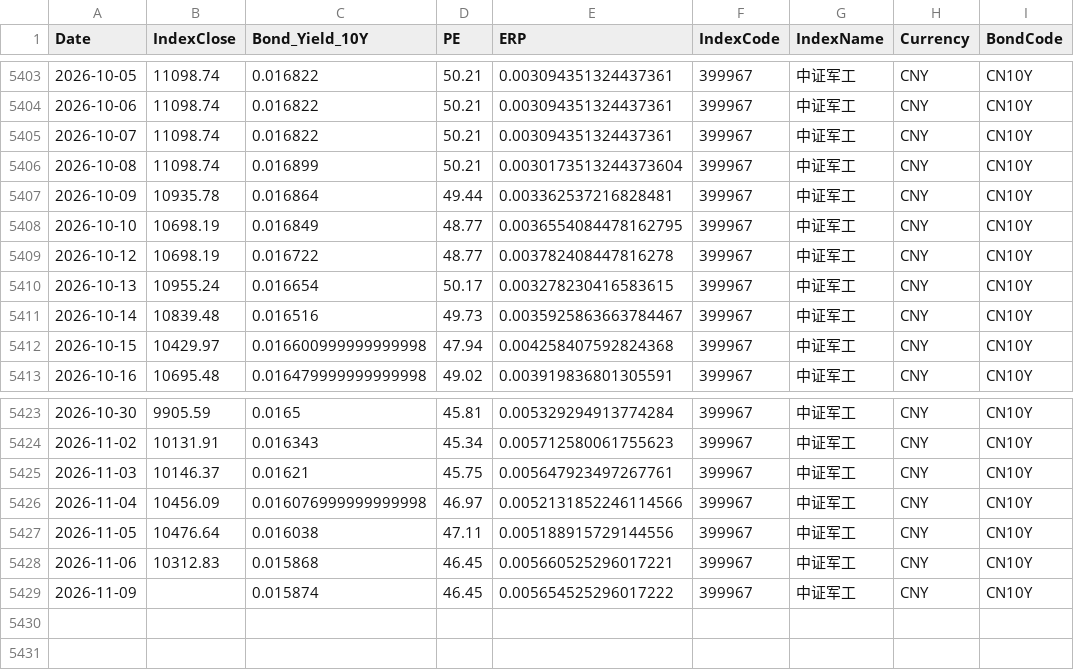
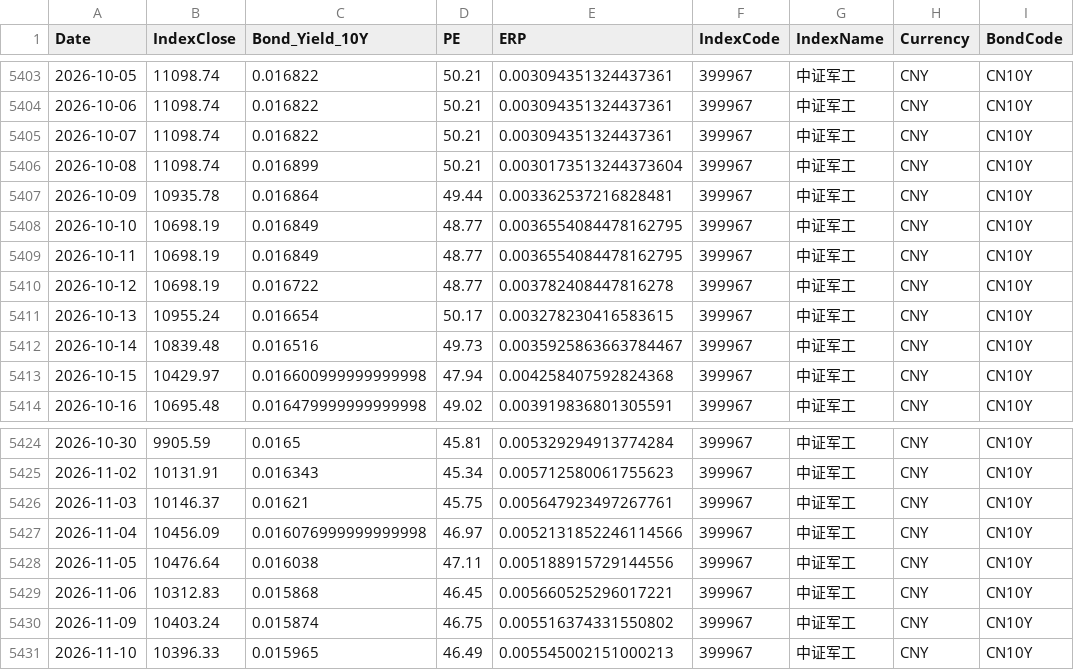
Before and after one commit to ChiaraVan1/equity-risk-premium-monitor, a CSV file: data/erp_399967.csv, drawn as a sheet; only a part is shown, gaps mark what is left out.

```diff
--- a/data/erp_399967.csv
+++ b/data/erp_399967.csv
@@ -5408,2 +5408,3 @@
 2026-10-10,10698.19,0.016849,48.77,0.0036554084478162795,399967,中证军工,CNY,CN10Y
+2026-10-11,10698.19,0.016849,48.77,0.0036554084478162795,399967,中证军工,CNY,CN10Y
 2026-10-12,10698.19,0.016722,48.77,0.003782408447816278,399967,中证军工,CNY,CN10Y
@@ -5428,2 +5429,3 @@
 2026-11-06,10312.83,0.015868,46.45,0.005660525296017221,399967,中证军工,CNY,CN10Y
-2026-11-09,,0.015874,46.45,0.005654525296017222,399967,中证军工,CNY,CN10Y
+2026-11-09,10403.24,0.015874,46.75,0.005516374331550802,399967,中证军工,CNY,CN10Y
+2026-11-10,10396.33,0.015965,46.49,0.005545002151000213,399967,中证军工,CNY,CN10Y
```
Also changed, not shown: data/erp_930781.csv, data/erp_931637.csv, 34 other files.
